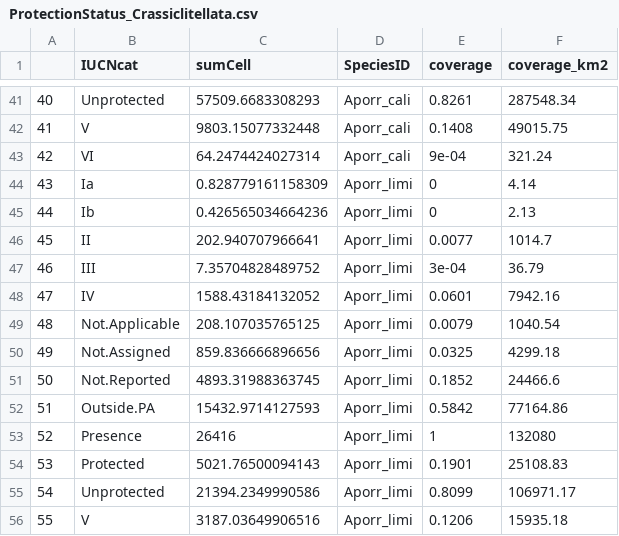
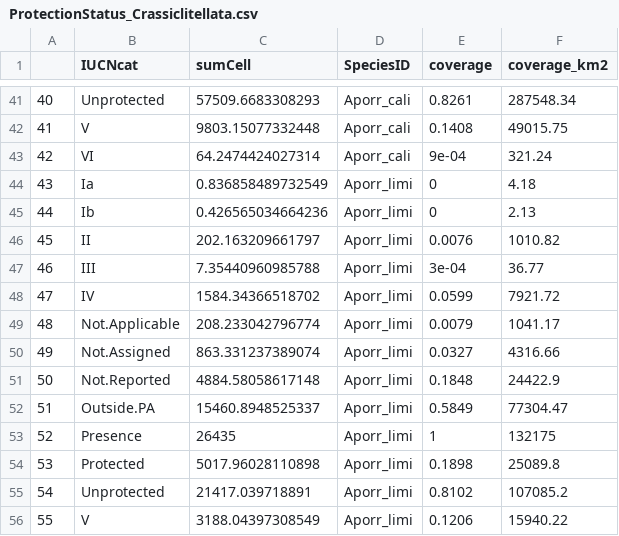
Before and after one commit to JeMaNd-r/SoilBiodiversity, a CSV file: results/ProtectionStatus_Crassiclitellata.csv, drawn as a sheet; only a part is shown, gaps mark what is left out; the diff covers the shown part only.

Commit message:
Plot protection status of SSPs, add violin SR per IUCNcat

```diff
--- a/results/ProtectionStatus_Crassiclitellata.csv
+++ b/results/ProtectionStatus_Crassiclitellata.csv
@@ -43,14 +43,14 @@
 "42","VI",64.2474424027314,"Aporr_cali",9e-04,321.24
-"43","Ia",0.828779161158309,"Aporr_limi",0,4.14
+"43","Ia",0.836858489732549,"Aporr_limi",0,4.18
 "44","Ib",0.426565034664236,"Aporr_limi",0,2.13
-"45","II",202.940707966641,"Aporr_limi",0.0077,1014.7
-"46","III",7.35704828489752,"Aporr_limi",3e-04,36.79
-"47","IV",1588.43184132052,"Aporr_limi",0.0601,7942.16
-"48","Not.Applicable",208.107035765125,"Aporr_limi",0.0079,1040.54
-"49","Not.Assigned",859.836666896656,"Aporr_limi",0.0325,4299.18
-"50","Not.Reported",4893.31988363745,"Aporr_limi",0.1852,24466.6
-"51","Outside.PA",15432.9714127593,"Aporr_limi",0.5842,77164.86
-"52","Presence",26416,"Aporr_limi",1,132080
-"53","Protected",5021.76500094143,"Aporr_limi",0.1901,25108.83
-"54","Unprotected",21394.2349990586,"Aporr_limi",0.8099,106971.17
-"55","V",3187.03649906516,"Aporr_limi",0.1206,15935.18
+"45","II",202.163209661797,"Aporr_limi",0.0076,1010.82
+"46","III",7.35440960985788,"Aporr_limi",3e-04,36.77
+"47","IV",1584.34366518702,"Aporr_limi",0.0599,7921.72
+"48","Not.Applicable",208.233042796774,"Aporr_limi",0.0079,1041.17
+"49","Not.Assigned",863.331237389074,"Aporr_limi",0.0327,4316.66
+"50","Not.Reported",4884.58058617148,"Aporr_limi",0.1848,24422.9
+"51","Outside.PA",15460.8948525337,"Aporr_limi",0.5849,77304.47
+"52","Presence",26435,"Aporr_limi",1,132175
+"53","Protected",5017.96028110898,"Aporr_limi",0.1898,25089.8
+"54","Unprotected",21417.039718891,"Aporr_limi",0.8102,107085.2
+"55","V",3188.04397308549,"Aporr_limi",0.1206,15940.22
```
Also changed, not shown: 35 edited cells elsewhere in this file, 1 other file.
